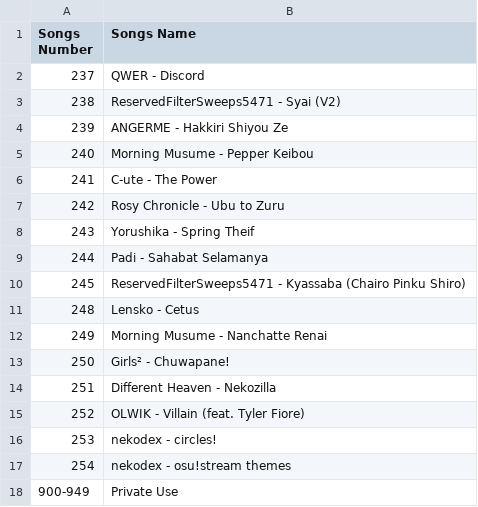
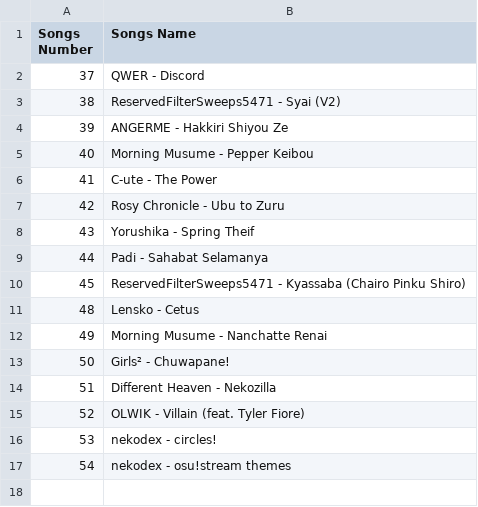
Before and after one commit to TG635-alt126xA/ExtendedMaster113, a CSV file: liftmusic.csv, drawn as a sheet.

Commit message:
Update liftmusic.csv

```diff
--- a/liftmusic.csv
+++ b/liftmusic.csv
@@ -1,18 +1,17 @@
 Songs Number,Songs Name
-237,QWER - Discord
-238,ReservedFilterSweeps5471 - Syai (V2)
-239,ANGERME - Hakkiri Shiyou Ze
-240,Morning Musume - Pepper Keibou
-241,C-ute - The Power
-242,Rosy Chronicle - Ubu to Zuru
-243,Yorushika - Spring Theif
-244,Padi - Sahabat Selamanya
-245,ReservedFilterSweeps5471 - Kyassaba (Chairo Pinku Shiro)
-248,Lensko - Cetus
-249,Morning Musume - Nanchatte Renai
-250,Girls² - Chuwapane!
-251,Different Heaven - Nekozilla
-252,OLWIK - Villain (feat. Tyler Fiore)
-253,nekodex - circles!
-254,nekodex - osu!stream themes
-900-949,Private Use
+37,QWER - Discord
+38,ReservedFilterSweeps5471 - Syai (V2)
+39,ANGERME - Hakkiri Shiyou Ze
+40,Morning Musume - Pepper Keibou
+41,C-ute - The Power
+42,Rosy Chronicle - Ubu to Zuru
+43,Yorushika - Spring Theif
+44,Padi - Sahabat Selamanya
+45,ReservedFilterSweeps5471 - Kyassaba (Chairo Pinku Shiro)
+48,Lensko - Cetus
+49,Morning Musume - Nanchatte Renai
+50,Girls² - Chuwapane!
+51,Different Heaven - Nekozilla
+52,OLWIK - Villain (feat. Tyler Fiore)
+53,nekodex - circles!
+54,nekodex - osu!stream themes
```
